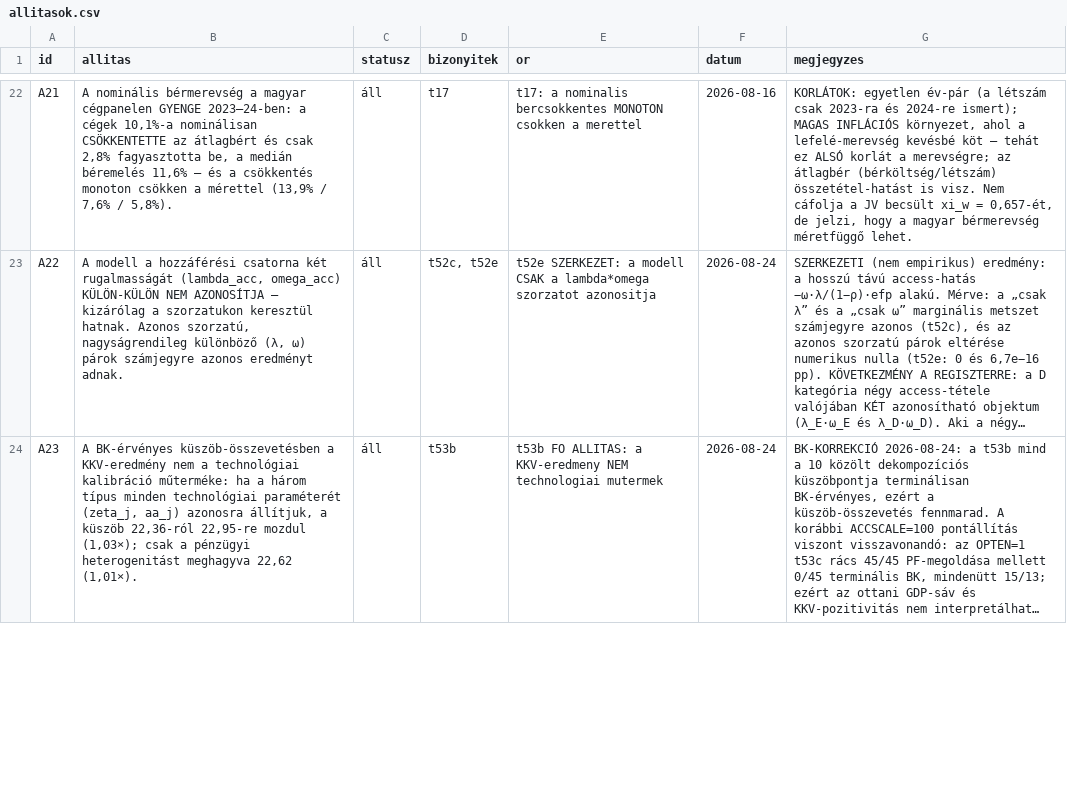
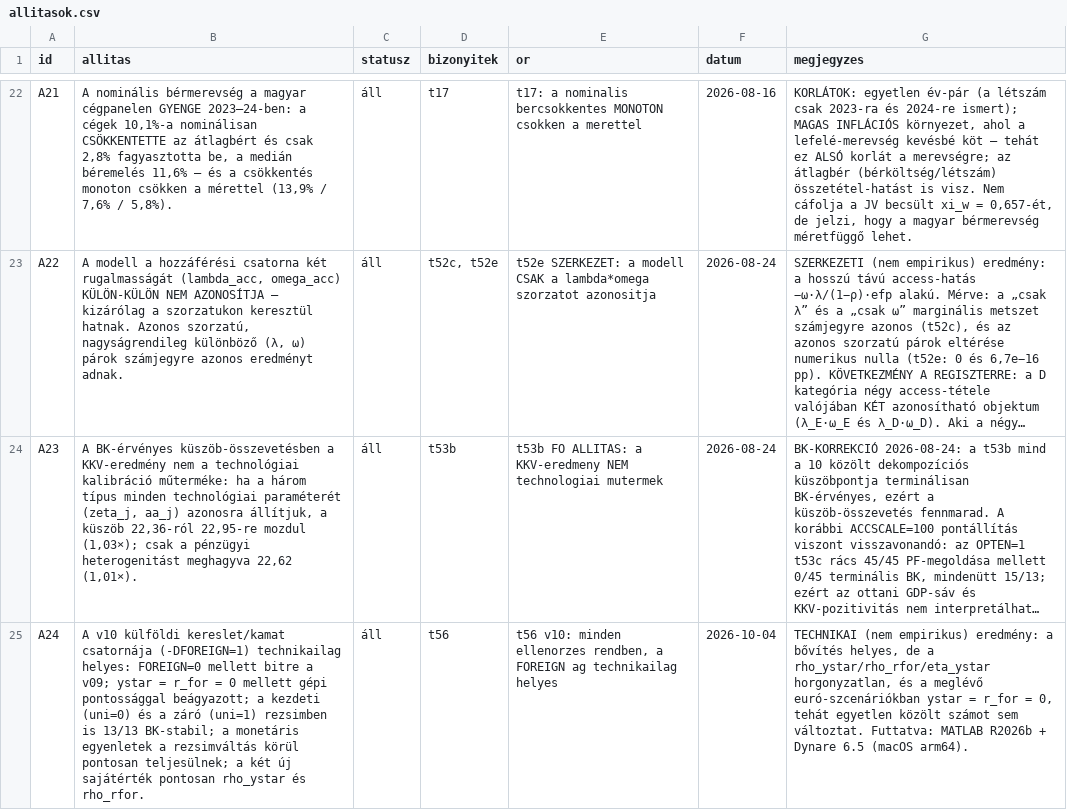
Before and after one commit to matyastamas02/DSGE_mkik, a CSV file: docs/regiszter/allitasok.csv, drawn as a sheet; only a part is shown, gaps mark what is left out; long unchanged cells end in …; the diff covers the shown part only; the diff names each change by its address in the sheet, - before the commit and + after, or states it on an @@ line.

```diff
--- a/docs/regiszter/allitasok.csv
+++ b/docs/regiszter/allitasok.csv
+row 25: A24 | A v10 külföldi kereslet/kamat csatornája (-DFOREIGN=1) technikailag helyes: FOREIGN=0 mellett bitre a v09; ystar = r_for = 0 mellett gépi pontossággal beágyazott; a kezdeti (uni=0) és a záró (uni=1) rezsimben is 13/13 BK-stabil; a monetáris egyenletek a rezsimváltás körül pontosan teljesülnek; a két új sajátérték pontosan rho_ystar és rho_rfor. | áll | t56 | t56 v10: minden ellenorzes rendben, a FOREIGN ag technikailag helyes | 2026-10-04 | TECHNIKAI (nem empirikus) eredmény: a bővítés helyes, de a rho_ystar/rho_rfor/eta_ystar horgonyzatlan, és a meglévő euró-szcenáriókban ystar = r_for = 0, tehát egyetlen közölt számot sem változtat. Futtatva: MATLAB R2026b + Dynare 6.5 (macOS arm64).
```
Also changed, not shown: 2 added rows and 1 edited cell elsewhere in this file, output/tables/t00_orok.csv, 2 other files.
